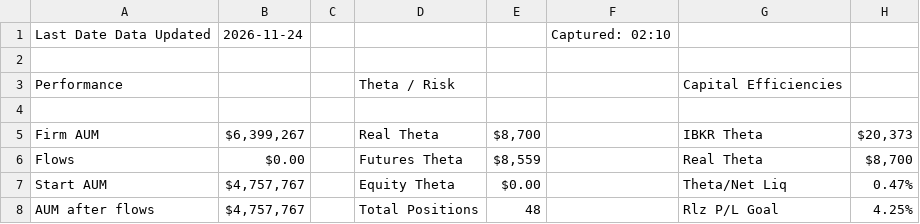
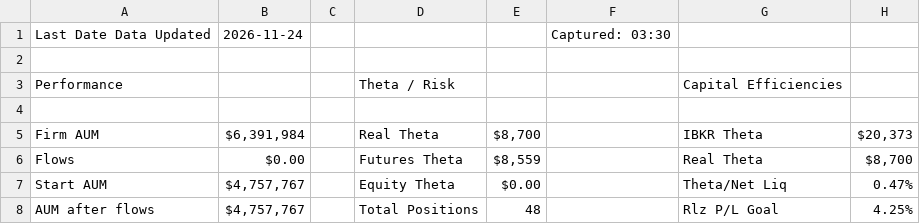
Before and after one commit to brettr2/sas-sheet-exports, a CSV file: daily_report.csv, drawn as a sheet; only a part is shown; the diff names each change by its address in the sheet, - before the commit and + after, or states it on an @@ line.

Commit message:
csv-exports: update daily_report.csv

```diff
--- a/daily_report.csv
+++ b/daily_report.csv
-F1: Captured: 02:10
+F1: Captured: 03:30
-B5: $6,399,267
+B5: $6,391,984
```
